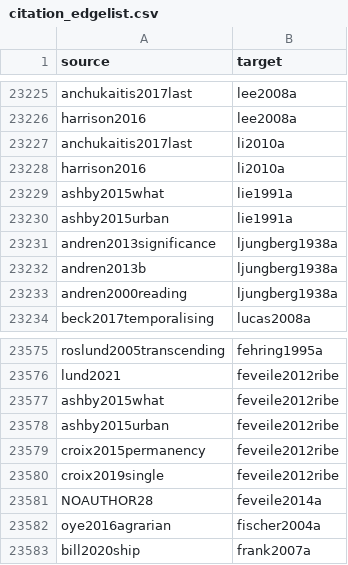
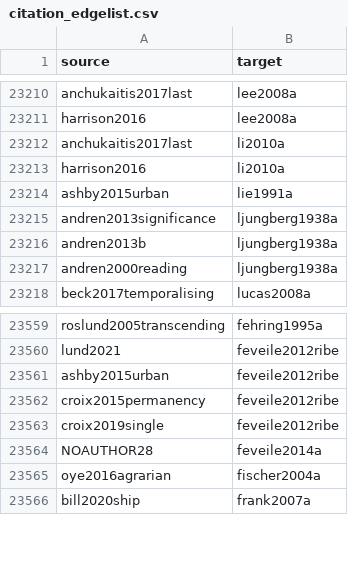
Before and after one commit to zackbatist/BibVik, a CSV file: data/citation_edgelist.csv, drawn as a sheet; only a part is shown, gaps mark what is left out; the diff covers the shown part only; the diff names each change by its address in the sheet, - before the commit and + after, or states it on an @@ line.

```diff
--- a/data/citation_edgelist.csv
+++ b/data/citation_edgelist.csv
-row 23229: ashby2015what | lie1991a
-row 23577: ashby2015what | feveile2012ribe
```
Also changed, not shown: 15 removed rows elsewhere in this file, analysis/gn_analysis/edgelist_annotated_no_seed.csv, data/citation_edgelist_annotated.csv, 6 other files.
